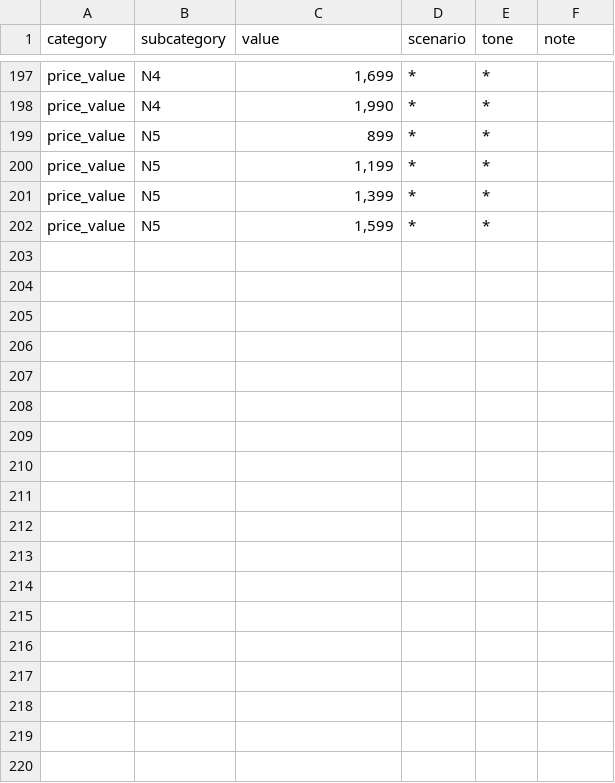
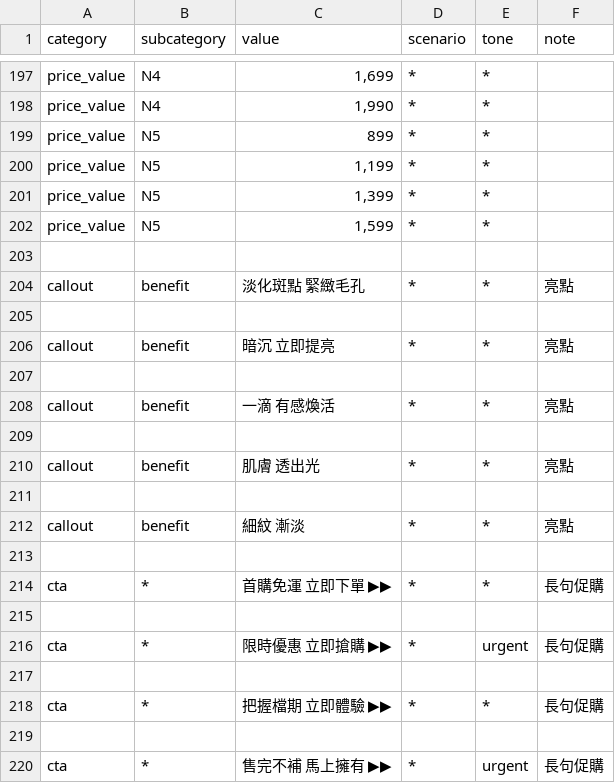
Before and after one commit to offerme2/design, a CSV file: docs/parts-dermacept-vitaminc.csv, drawn as a sheet; only a part is shown, gaps mark what is left out.

```diff
--- a/docs/parts-dermacept-vitaminc.csv
+++ b/docs/parts-dermacept-vitaminc.csv
@@ -202 +202,19 @@ price_value,N5,"1,399",*,*,
 price_value,N5,"1,599",*,*,
+
+callout,benefit,淡化斑點 緊緻毛孔,*,*,亮點
+
+callout,benefit,暗沉 立即提亮,*,*,亮點
+
+callout,benefit,一滴 有感煥活,*,*,亮點
+
+callout,benefit,肌膚 透出光,*,*,亮點
+
+callout,benefit,細紋 漸淡,*,*,亮點
+
+cta,*,首購免運 立即下單 ▶▶,*,*,長句促購
+
+cta,*,限時優惠 立即搶購 ▶▶,*,urgent,長句促購
+
+cta,*,把握檔期 立即體驗 ▶▶,*,*,長句促購
+
+cta,*,售完不補 馬上擁有 ▶▶,*,urgent,長句促購
```
Also changed, not shown: docs/parts-dermacept-acid.csv, docs/parts-dermacept-stemlift.csv, 1 other file.
